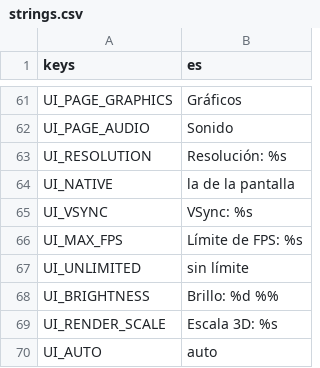
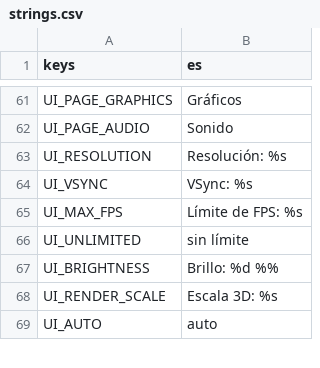
Before and after one commit to CarlosCG-code/The-Living-Room, a CSV file: locale/strings.csv, drawn as a sheet; only a part is shown, gaps mark what is left out.

```diff
--- a/locale/strings.csv
+++ b/locale/strings.csv
@@ -63,3 +63,2 @@ UI_PAGE_AUDIO,Sonido
 UI_RESOLUTION,Resolución: %s
-UI_NATIVE,la de la pantalla
 UI_VSYNC,VSync: %s
```
Also changed, not shown: 16 other files.
